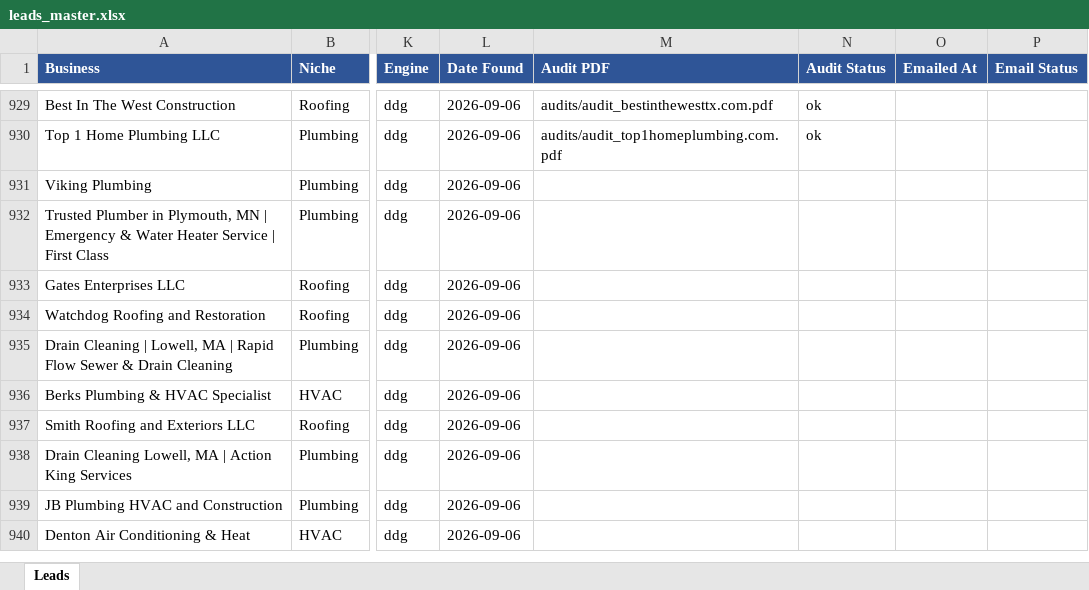
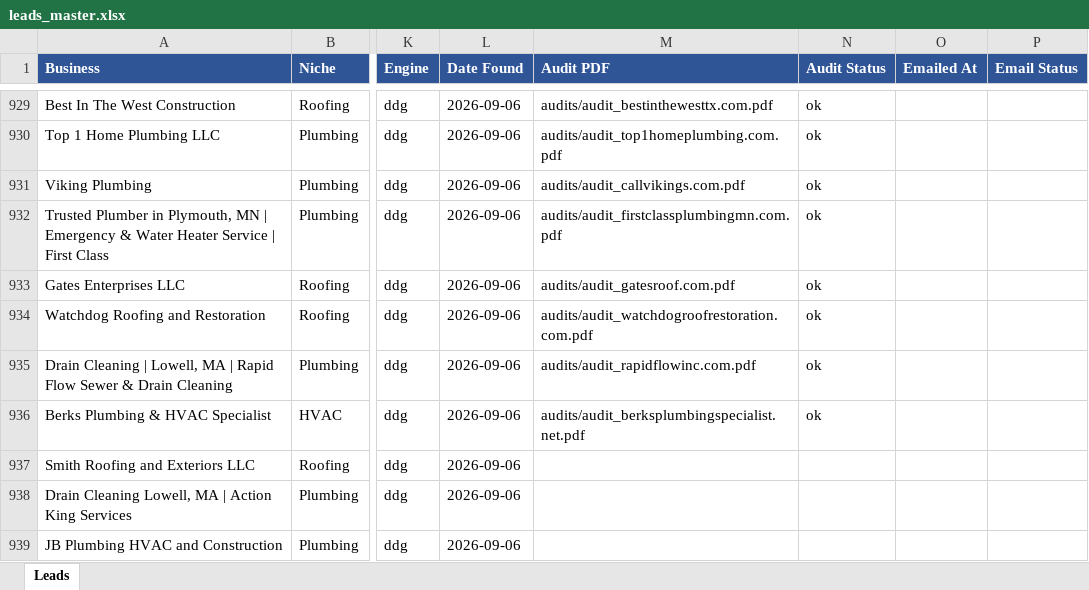
Before and after one commit to calvinbrink-create/Lead-Generation-, an Excel workbook: output/leads_master.xlsx, sheet Leads, drawn as a sheet; only a part is shown, gaps mark what is left out; the shorter side is filled out with more unchanged rows; values as stored, in another font and other column widths than the file's, no borders; the diff names each change by its address in the sheet, - before the commit and + after, or states it on an @@ line.

Commit message:
Audit + outreach: 2026-09-16 05:30 UTC (cycle 11)

```diff
--- a/output/leads_master.xlsx (sheet Leads)
+++ b/output/leads_master.xlsx (sheet Leads)
-M931 (Audit PDF): (empty)
+M931 (Audit PDF): audits/audit_callvikings.com.pdf
-N931:N936 (Audit Status): (empty)
+N931:N936 (Audit Status): ok
-M932 (Audit PDF): (empty)
+M932 (Audit PDF): audits/audit_firstclassplumbingmn.com.pdf
-M933 (Audit PDF): (empty)
+M933 (Audit PDF): audits/audit_gatesroof.com.pdf
-M934 (Audit PDF): (empty)
+M934 (Audit PDF): audits/audit_watchdogroofrestoration.com.pdf
-M935 (Audit PDF): (empty)
+M935 (Audit PDF): audits/audit_rapidflowinc.com.pdf
-M936 (Audit PDF): (empty)
+M936 (Audit PDF): audits/audit_berksplumbingspecialist.net.pdf
```
Also changed, not shown: 7 other files.
